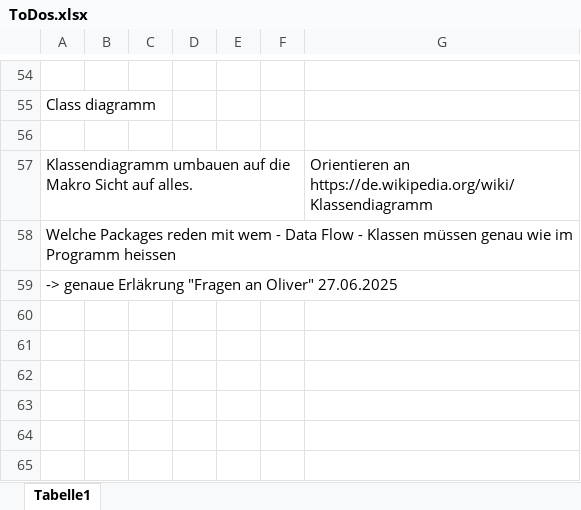
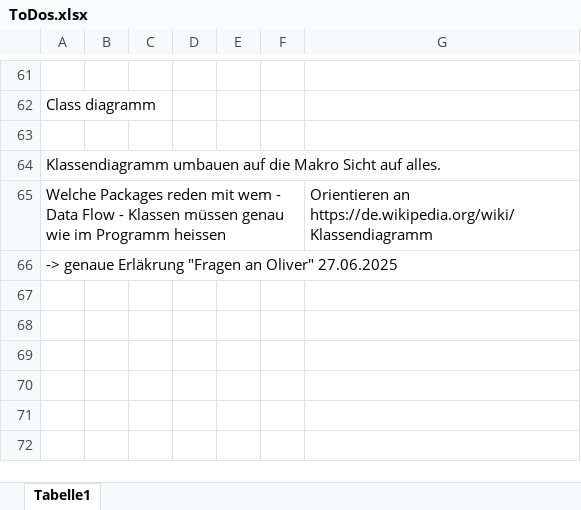
Before and after one commit to FabianAndiel1985/employee_management, an Excel workbook: documentation/ToDo/ToDos.xlsx, sheet Tabelle1, drawn as a sheet; only a part is shown, gaps mark what is left out; values as stored, in another font and other column widths than the file's, no borders; charts and pictures not drawn; addresses are those after the commit; the diff covers the shown part only; the diff names each change by its address in the sheet, - before the commit and + after, or states it on an @@ line.

```diff
--- a/documentation/ToDo/ToDos.xlsx (sheet Tabelle1)
+++ b/documentation/ToDo/ToDos.xlsx (sheet Tabelle1)
-G64: Orientieren an https://de.wikipedia.org/wiki/Klassendiagramm
+G64: (empty)
-G65: (empty)
+G65: Orientieren an https://de.wikipedia.org/wiki/Klassendiagramm
```
Also changed, not shown: 13 added rows, 1 removed row and 1 edited cell elsewhere in this sheet, charts or pictures, 9 other files.
